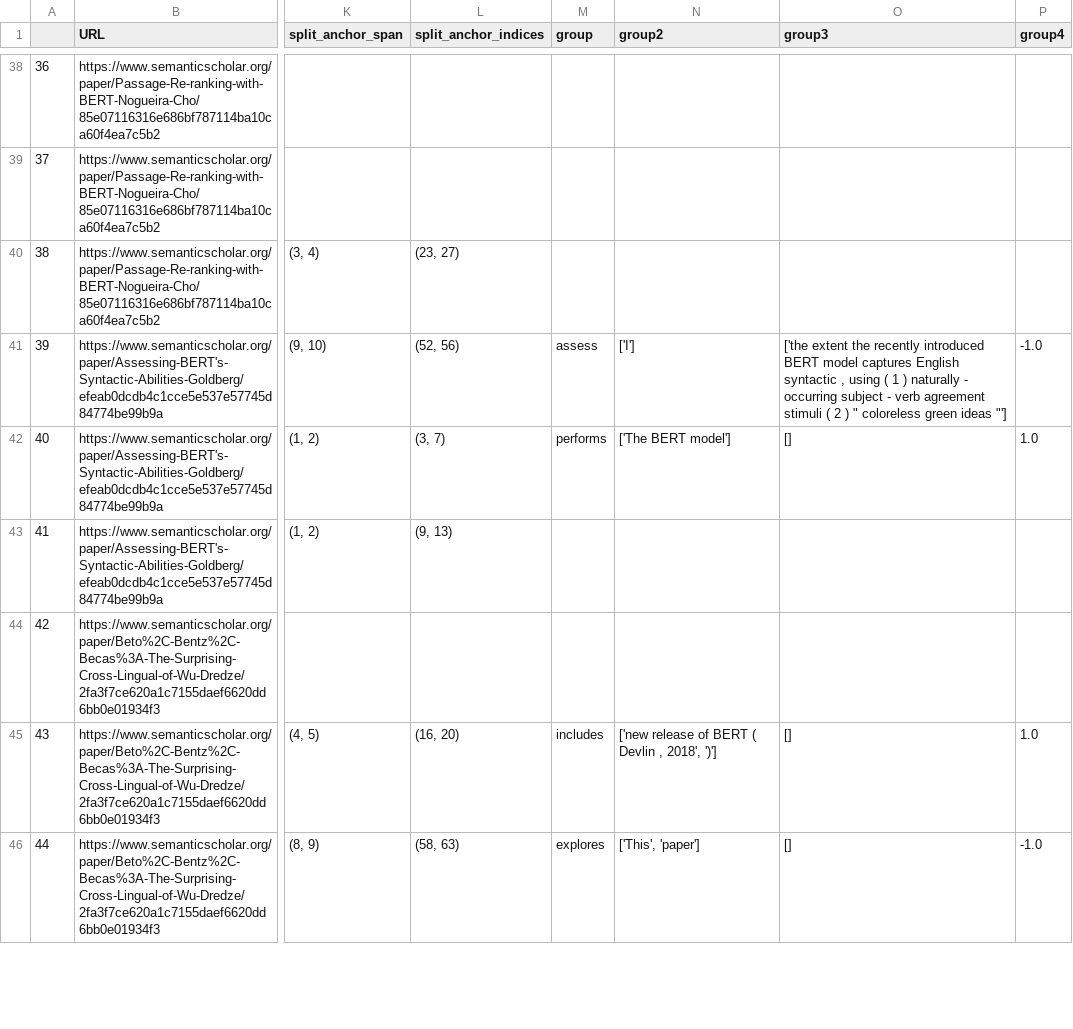
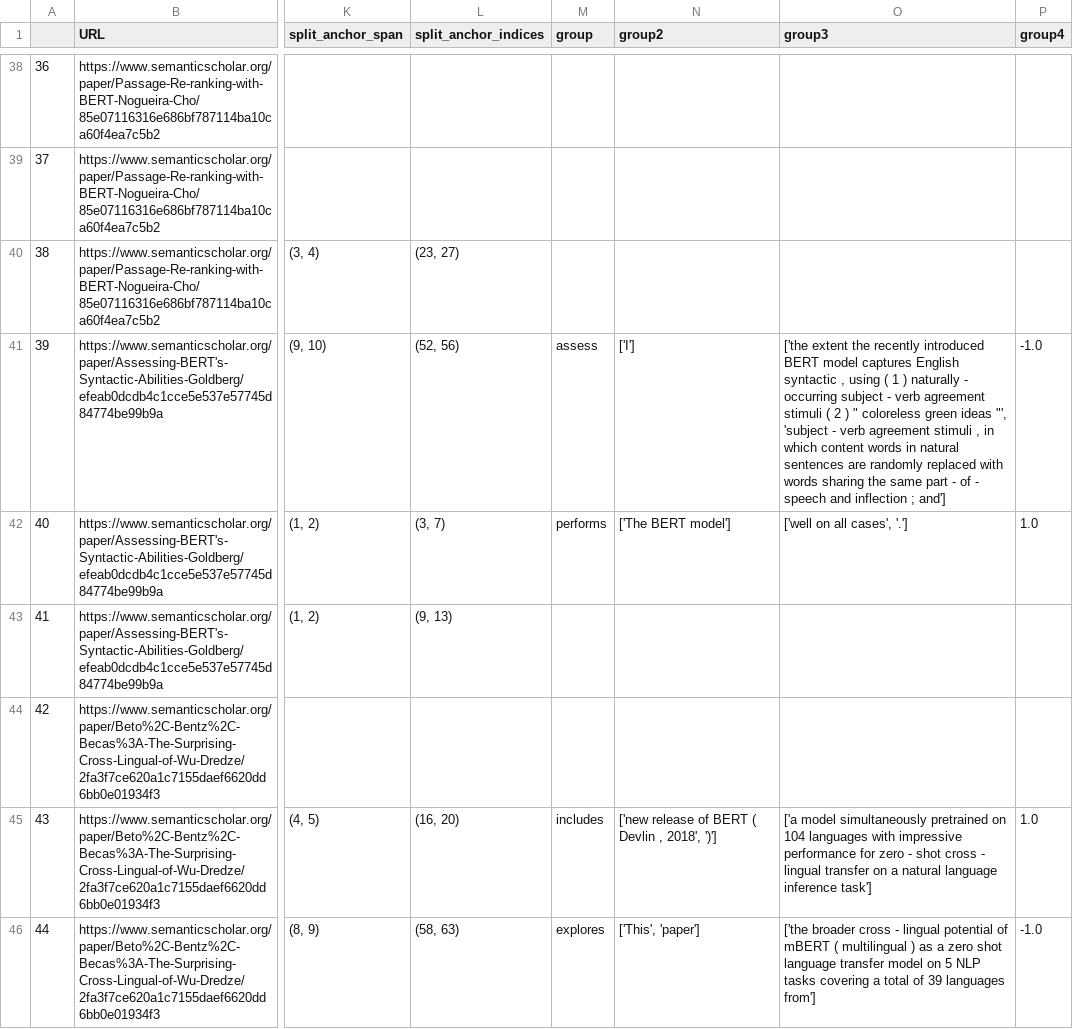
Before and after one commit to cephcyn/alignpaper, a CSV file: outputs/BERT/whitespace_anchorverb.csv, drawn as a sheet; only a part is shown, gaps mark what is left out; the diff covers the shown part only; the diff names each change by its address in the sheet, - before the commit and + after, or states it on an @@ line.

Commit message:
add vague 'dep' relation to subject/object classification;;
these are based off of the INDEX OF THE TEXT, similar to how anchor subj/obj relation is currently determined. So it's just a heuristic!!!!

```diff
--- a/outputs/BERT/whitespace_anchorverb.csv
+++ b/outputs/BERT/whitespace_anchorverb.csv
-O41 (group3): …green ideas "']
+O41 (group3): …green ideas "', 'subject - verb agreement stimuli , in which content words in natural sentences are randomly replaced with words sharing the same part - of - speech and inflection ; and']
-O42 (group3): []
+O42 (group3): ['well on all cases', '.']
-O45 (group3): []
+O45 (group3): ['a model simultaneously pretrained on 104 languages with impressive performance for zero - shot cross - lingual transfer on a natural language inference task']
-O46 (group3): []
+O46 (group3): ['the broader cross - lingual potential of mBERT ( multilingual ) as a zero shot language transfer model on 5 NLP tasks covering a total of 39 languages from']
```
Also changed, not shown: 79 edited cells elsewhere in this file, outputs/GPT-2/coreference_anchorverb.csv, outputs/GPT-2/whitespace_anchorverb.csv, 28 other files.
